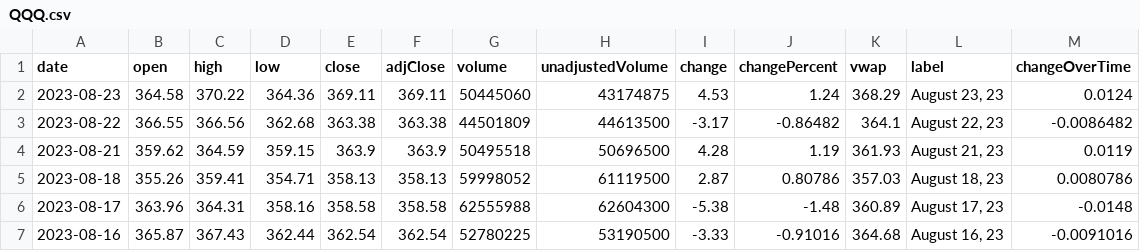
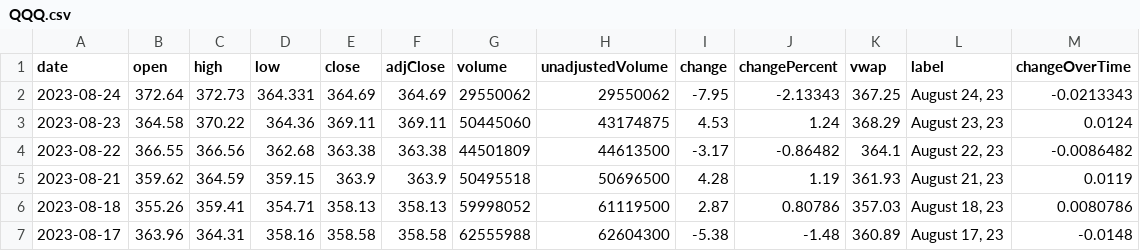
Before and after one commit to junyoung-sim/times, a CSV file: data/QQQ.csv, drawn as a sheet; only a part is shown; the shorter side is filled out with more unchanged rows.

```diff
--- a/data/QQQ.csv
+++ b/data/QQQ.csv
@@ -1,2 +1,3 @@
 date,open,high,low,close,adjClose,volume,unadjustedVolume,change,changePercent,vwap,label,changeOverTime
+2023-08-24,372.64,372.73,364.331,364.69,364.69,29550062,29550062,-7.95,-2.13343,367.25,"August 24, 23",-0.0213343
 2023-08-23,364.58,370.22,364.36,369.11,369.11,50445060,43174875,4.53,1.24,368.29,"August 23, 23",0.0124
```
Also changed, not shown: data/DIA.csv, 1 other file.
